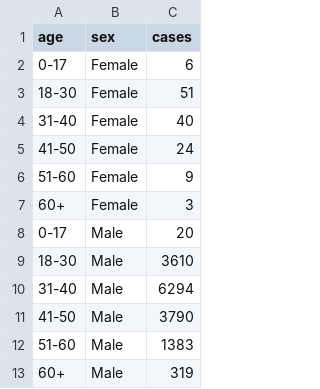
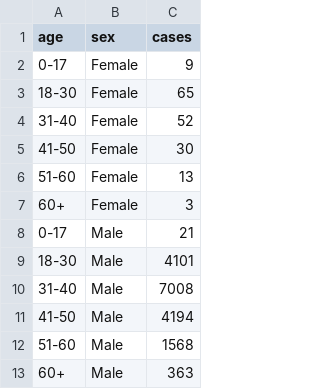
Before and after one commit to fbranda/monkeypox-opendata, a CSV file: ECDC-WHO/Demographics/age_sex_cases_latest.csv, drawn as a sheet.

```diff
--- a/ECDC-WHO/Demographics/age_sex_cases_latest.csv
+++ b/ECDC-WHO/Demographics/age_sex_cases_latest.csv
@@ -1,13 +1,13 @@
 "age","sex","cases"
-"0-17","Female",6
-"18-30","Female",51
-"31-40","Female",40
-"41-50","Female",24
-"51-60","Female",9
+"0-17","Female",9
+"18-30","Female",65
+"31-40","Female",52
+"41-50","Female",30
+"51-60","Female",13
 "60+","Female",3
-"0-17","Male",20
-"18-30","Male",3610
-"31-40","Male",6294
-"41-50","Male",3790
-"51-60","Male",1383
-"60+","Male",319
+"0-17","Male",21
+"18-30","Male",4101
+"31-40","Male",7008
+"41-50","Male",4194
+"51-60","Male",1568
+"60+","Male",363
```
Also changed, not shown: ECDC-WHO/Demographics/timeseries_age_sex_cases.csv.
